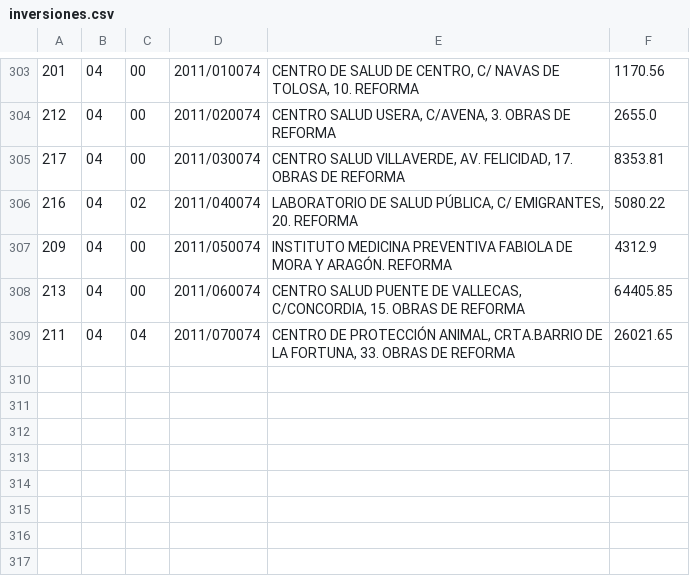
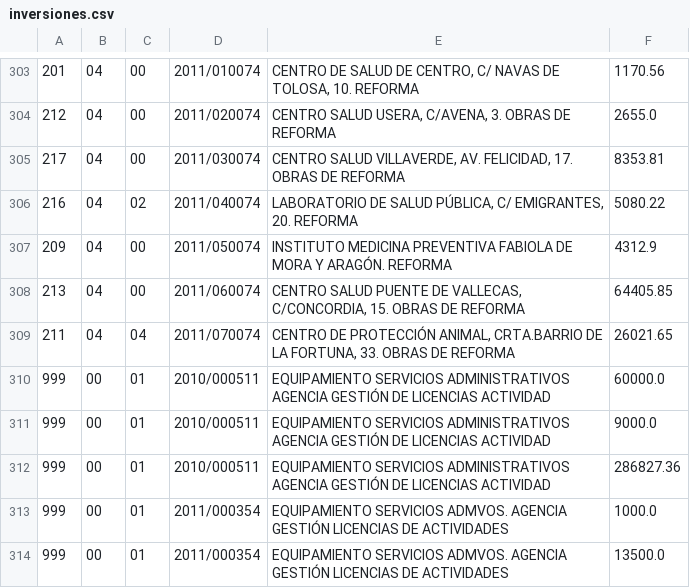
Before and after one commit to esebastian/presupuesto-madrid, a CSV file: data/es/municipio/2011/inversiones.csv, drawn as a sheet; only a part is shown, gaps mark what is left out.

```diff
--- a/data/es/municipio/2011/inversiones.csv
+++ b/data/es/municipio/2011/inversiones.csv
@@ -309 +309,6 @@
 211;04;04;2011/070074;CENTRO DE PROTECCIÓN ANIMAL, CRTA.BARRIO DE LA FORTUNA, 33. OBRAS DE REFORMA;26021.65
+999;00;01;2010/000511;EQUIPAMIENTO SERVICIOS ADMINISTRATIVOS AGENCIA GESTIÓN DE LICENCIAS ACTIVIDAD;60000.0
+999;00;01;2010/000511;EQUIPAMIENTO SERVICIOS ADMINISTRATIVOS AGENCIA GESTIÓN DE LICENCIAS ACTIVIDAD;9000.0
+999;00;01;2010/000511;EQUIPAMIENTO SERVICIOS ADMINISTRATIVOS AGENCIA GESTIÓN DE LICENCIAS ACTIVIDAD;286827.36
+999;00;01;2011/000354;EQUIPAMIENTO SERVICIOS ADMVOS. AGENCIA GESTIÓN LICENCIAS DE ACTIVIDADES;1000.0
+999;00;01;2011/000354;EQUIPAMIENTO SERVICIOS ADMVOS. AGENCIA GESTIÓN LICENCIAS DE ACTIVIDADES;13500.0
```
Also changed, not shown: data/es/municipio/2012/inversiones.csv, data/es/municipio/2014/inversiones.csv, 4 other files.
